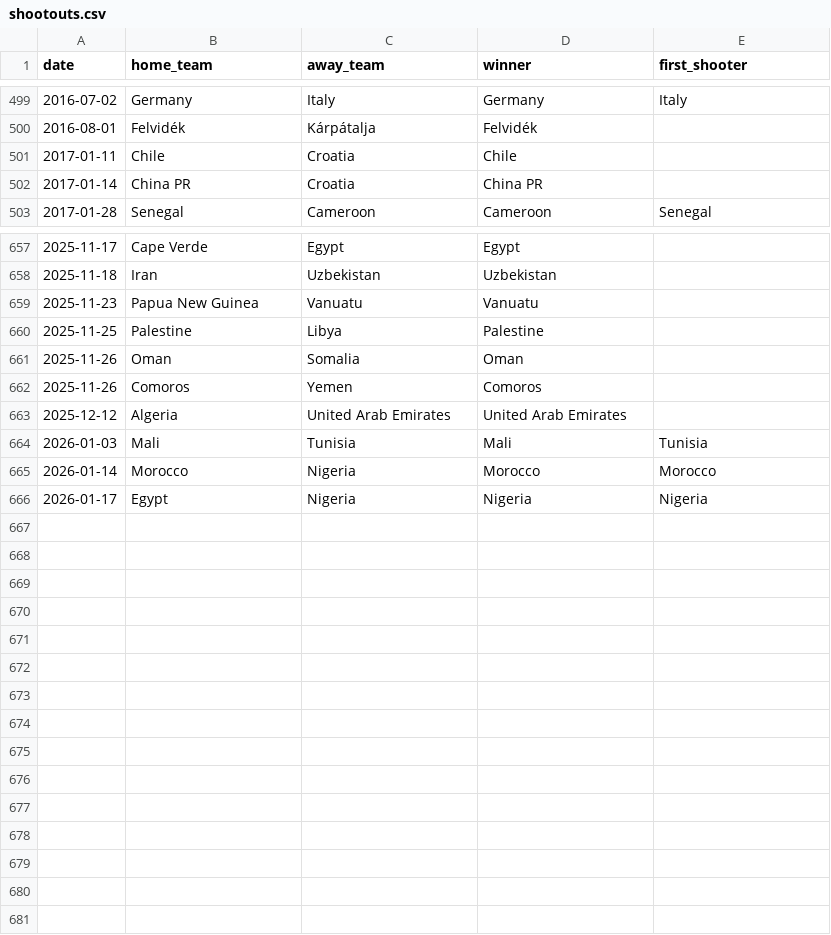
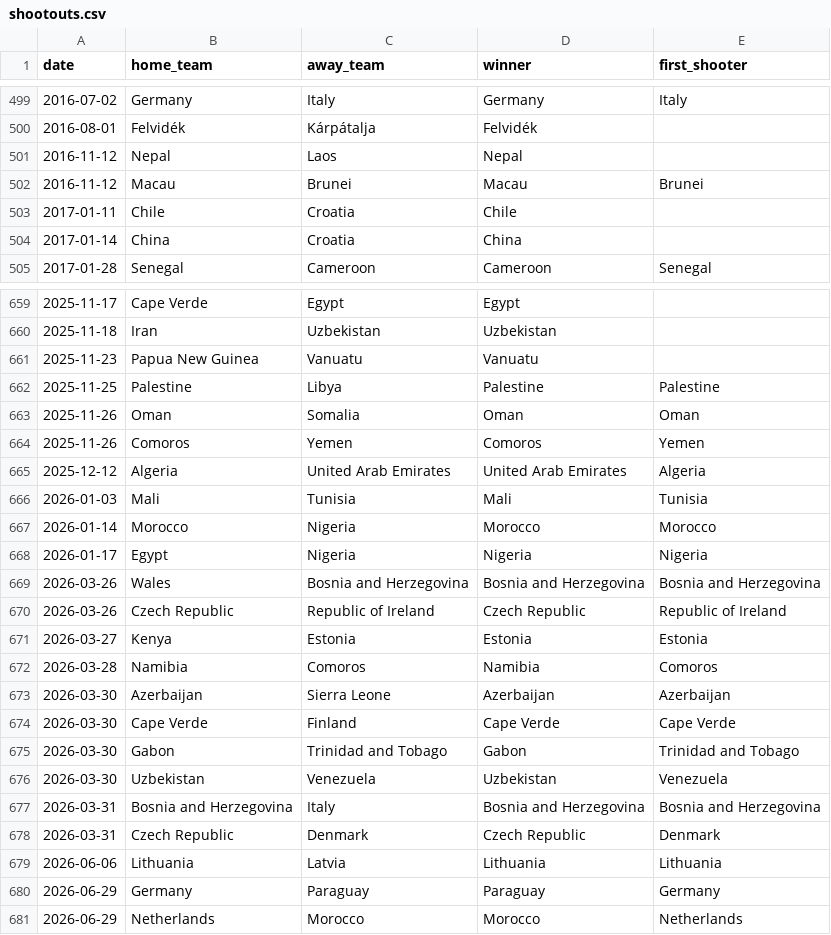
Before and after one commit to mibrechb/world-cup-2026-prediction, a CSV file: data/raw/shootouts.csv, drawn as a sheet; only a part is shown, gaps mark what is left out; the diff covers the shown part only.

```diff
--- a/data/raw/shootouts.csv
+++ b/data/raw/shootouts.csv
@@ -500,4 +500,6 @@ date,home_team,away_team,winner,first_shooter
 2016-08-01,Felvidék,Kárpátalja,Felvidék,
+2016-11-12,Nepal,Laos,Nepal,
+2016-11-12,Macau,Brunei,Macau,Brunei
 2017-01-11,Chile,Croatia,Chile,
-2017-01-14,China PR,Croatia,China PR,
+2017-01-14,China,Croatia,China,
 2017-01-28,Senegal,Cameroon,Cameroon,Senegal
@@ -659,6 +661,6 @@ date,home_team,away_team,winner,first_shooter
 2025-11-23,Papua New Guinea,Vanuatu,Vanuatu,
-2025-11-25,Palestine,Libya,Palestine,
-2025-11-26,Oman,Somalia,Oman,
-2025-11-26,Comoros,Yemen,Comoros,
-2025-12-12,Algeria,United Arab Emirates,United Arab Emirates,
+2025-11-25,Palestine,Libya,Palestine,Palestine
+2025-11-26,Oman,Somalia,Oman,Oman
+2025-11-26,Comoros,Yemen,Comoros,Yemen
+2025-12-12,Algeria,United Arab Emirates,United Arab Emirates,Algeria
 2026-01-03,Mali,Tunisia,Mali,Tunisia
@@ -666 +668,14 @@ date,home_team,away_team,winner,first_shooter
 2026-01-17,Egypt,Nigeria,Nigeria,Nigeria
+2026-03-26,Wales,Bosnia and Herzegovina,Bosnia and Herzegovina,Bosnia and Herzegovina
+2026-03-26,Czech Republic,Republic of Ireland,Czech Republic,Republic of Ireland
+2026-03-27,Kenya,Estonia,Estonia,Estonia
+2026-03-28,Namibia,Comoros,Namibia,Comoros
+2026-03-30,Azerbaijan,Sierra Leone,Azerbaijan,Azerbaijan
+2026-03-30,Cape Verde,Finland,Cape Verde,Cape Verde
+2026-03-30,Gabon,Trinidad and Tobago,Gabon,Trinidad and Tobago
+2026-03-30,Uzbekistan,Venezuela,Uzbekistan,Venezuela
+2026-03-31,Bosnia and Herzegovina,Italy,Bosnia and Herzegovina,Bosnia and Herzegovina
+2026-03-31,Czech Republic,Denmark,Czech Republic,Denmark
+2026-06-06,Lithuania,Latvia,Lithuania,Lithuania
+2026-06-29,Germany,Paraguay,Paraguay,Germany
+2026-06-29,Netherlands,Morocco,Morocco,Netherlands
```
Also changed, not shown: 15 edited cells elsewhere in this file, data/raw/former_names.csv, 28 other files.
